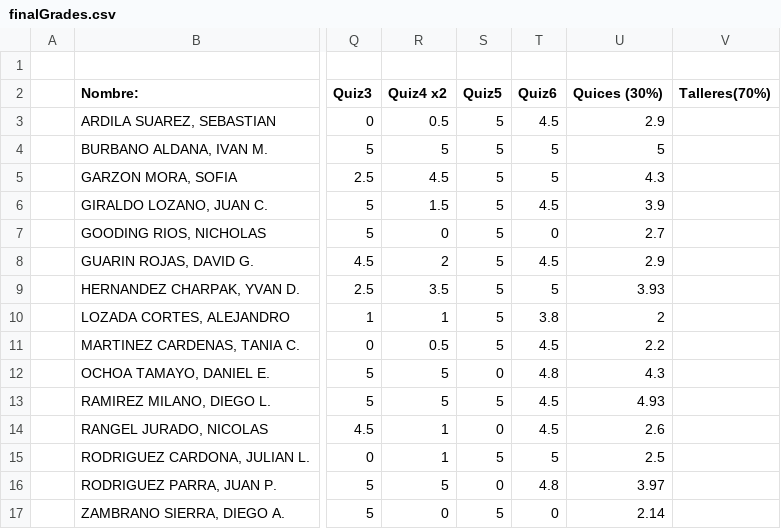
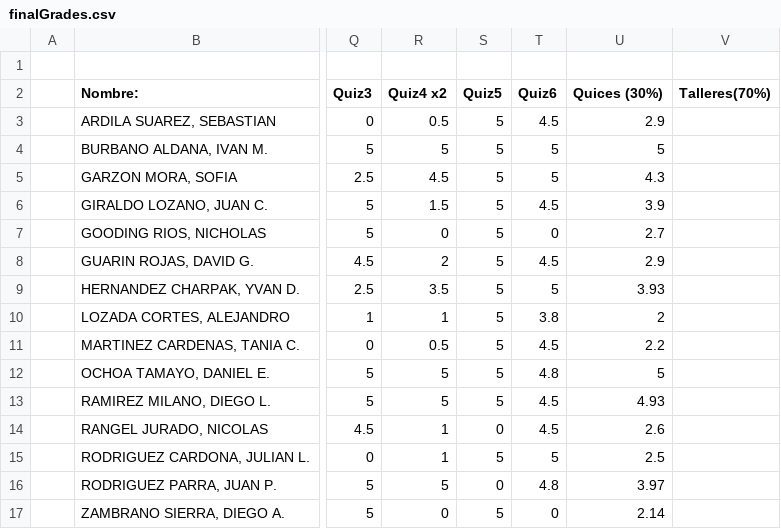
Before and after one commit to ComputoCienciasUniandes/HerramientasComputacionales, a CSV file: Grades/2015-1/S2/finalGrades.csv, drawn as a sheet; only a part is shown, gaps mark what is left out; the diff names each change by its address in the sheet, - before the commit and + after, or states it on an @@ line.

Commit message:
Ochoa

```diff
--- a/Grades/2015-1/S2/finalGrades.csv
+++ b/Grades/2015-1/S2/finalGrades.csv
-S12 (Quiz5): 0
+S12 (Quiz5): 5
-U12 (Quices (30%)): 4.3
+U12 (Quices (30%)): 5
```
